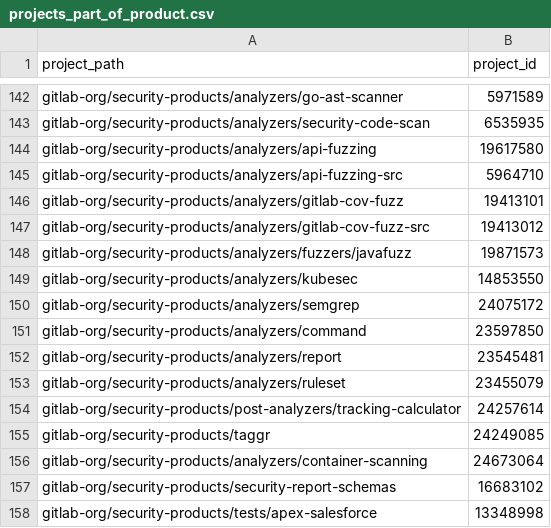
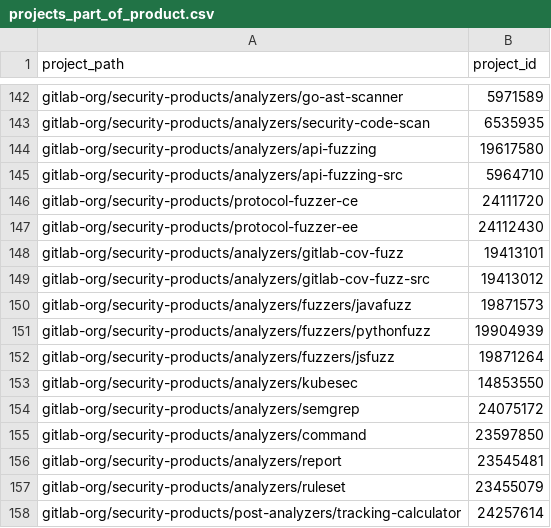
Before and after one commit to ktopcuoglu/gitlab-dbt-analytics, a CSV file: transform/snowflake-dbt/data/projects_part_of_product.csv, drawn as a sheet; only a part is shown, gaps mark what is left out; the shorter side is filled out with more unchanged rows; the diff names each change by its address in the sheet, - before the commit and + after, or states it on an @@ line.

Commit message:
Added fuzzing projects

```diff
--- a/transform/snowflake-dbt/data/projects_part_of_product.csv
+++ b/transform/snowflake-dbt/data/projects_part_of_product.csv
+row 146: gitlab-org/security-products/protocol-fuzzer-ce | 24111720
+row 147: gitlab-org/security-products/protocol-fuzzer-ee | 24112430
+row 151: gitlab-org/security-products/analyzers/fuzzers/pythonfuzz | 19904939
+row 152: gitlab-org/security-products/analyzers/fuzzers/jsfuzz | 19871264
```
